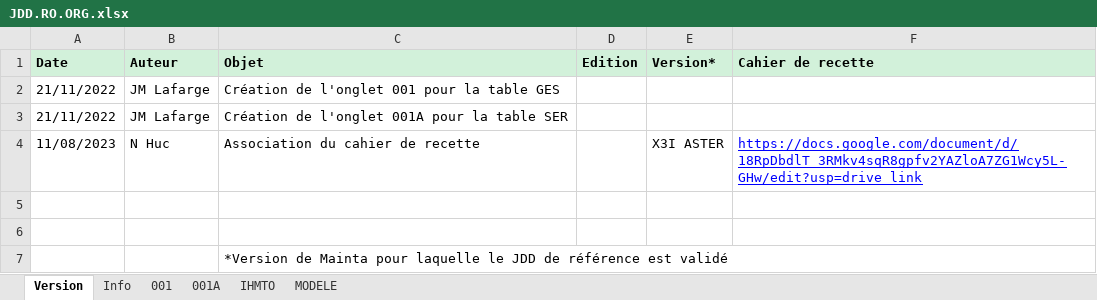
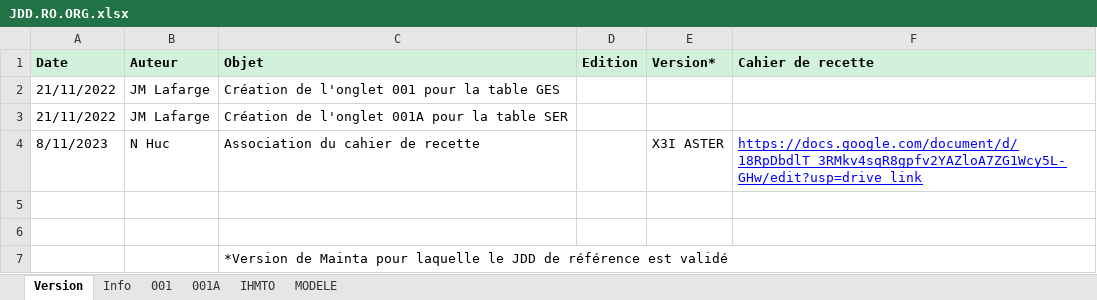
Before and after one commit to jmLafarge/MAINTA_TNR, an Excel workbook: TNR_JDD/JDD.RO.ORG.xlsx, sheet Version, drawn as a sheet; values as stored, in another font and other column widths than the file's, no borders; charts and pictures not drawn; the diff names each change by its address in the sheet, - before the commit and + after, or states it on an @@ line.

```diff
--- a/TNR_JDD/JDD.RO.ORG.xlsx (sheet Version)
+++ b/TNR_JDD/JDD.RO.ORG.xlsx (sheet Version)
-A4 (Date): 11/08/2023
+A4 (Date): 8/11/2023
```
Also changed, not shown: charts or pictures, TNR/_TNRSequencer.xlsx, 14 other files.
